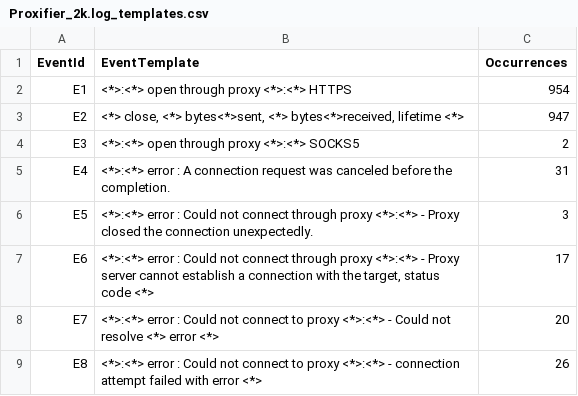
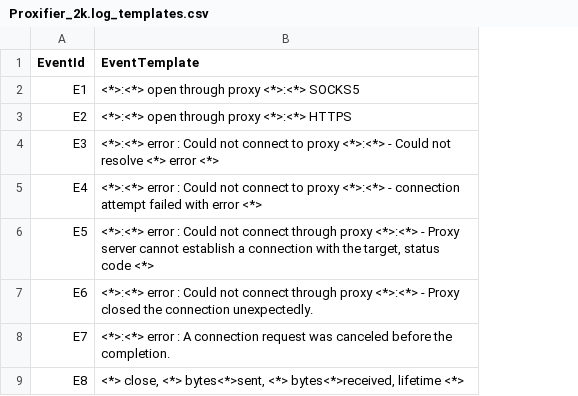
Before and after one commit to logpai/logparser, a CSV file: logs/Proxifier/Proxifier_2k.log_templates.csv, drawn as a sheet; the diff names each change by its address in the sheet, - before the commit and + after, or states it on an @@ line.

```diff
--- a/logs/Proxifier/Proxifier_2k.log_templates.csv
+++ b/logs/Proxifier/Proxifier_2k.log_templates.csv
-column C (Occurrences), rows 2-9: 954 | 947 | 2 | 31 | 3 | 17 | 20 | 26
-B2 (EventTemplate): <*>:<*> open through proxy <*>:<*> HTTPS
+B2 (EventTemplate): <*>:<*> open through proxy <*>:<*> SOCKS5
-B3 (EventTemplate): <*> close, <*> bytes<*>sent, <*> bytes<*>received, lifetime <*>
+B3 (EventTemplate): <*>:<*> open through proxy <*>:<*> HTTPS
-B4 (EventTemplate): <*>:<*> open through proxy <*>:<*> SOCKS5
+B4 (EventTemplate): <*>:<*> error : Could not connect to proxy <*>:<*> - Could not resolve <*> error <*>
-B5 (EventTemplate): …error : A connection request was canceled before the completion.
+B5 (EventTemplate): …error : Could not connect to proxy <*>:<*> - connection attempt failed with error <*>
-B6 (EventTemplate): …- Proxy closed the connection unexpectedly.
+B6 (EventTemplate): …- Proxy server cannot establish a connection with the target, status code <*>
-B7 (EventTemplate): …- Proxy server cannot establish a connection with the target, status code <*>
+B7 (EventTemplate): …- Proxy closed the connection unexpectedly.
-B8 (EventTemplate): …error : Could not connect to proxy <*>:<*> - Could not resolve <*> error <*>
+B8 (EventTemplate): …error : A connection request was canceled before the completion.
-B9 (EventTemplate): <*>:<*> error : Could not connect to proxy <*>:<*> - connection attempt failed with error <*>
+B9 (EventTemplate): <*> close, <*> bytes<*>sent, <*> bytes<*>received, lifetime <*>
```
Also changed, not shown: 1 other file.
